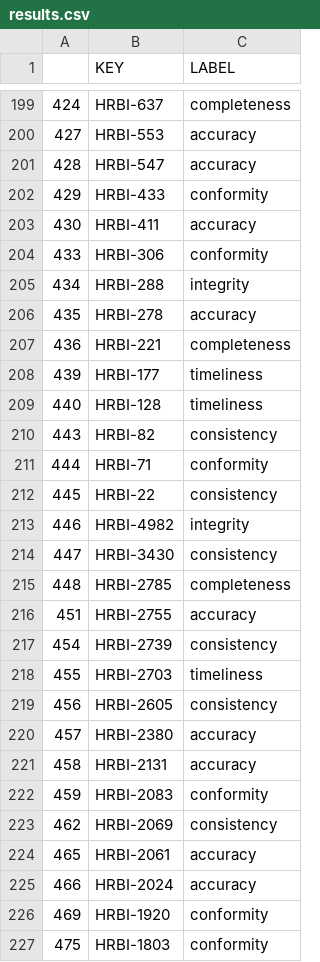
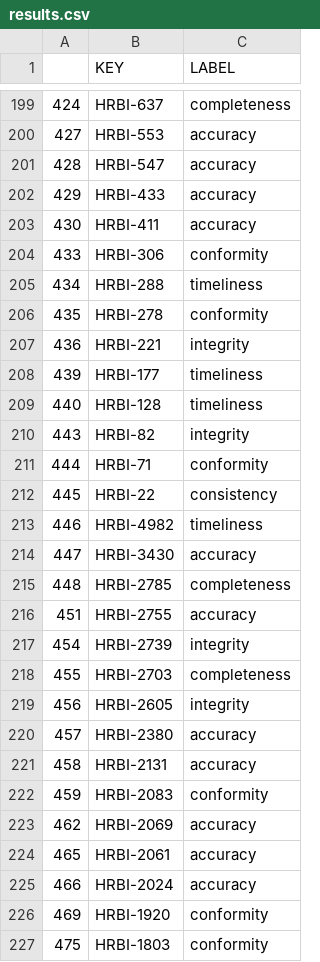
Before and after one commit to andreiionutdamian/TicketEmails, a CSV file: results.csv, drawn as a sheet; only a part is shown, gaps mark what is left out; the diff covers the shown part only.

```diff
--- a/results.csv
+++ b/results.csv
@@ -201,20 +201,20 @@
 428,HRBI-547,accuracy
-429,HRBI-433,conformity
+429,HRBI-433,accuracy
 430,HRBI-411,accuracy
 433,HRBI-306,conformity
-434,HRBI-288,integrity
-435,HRBI-278,accuracy
-436,HRBI-221,completeness
+434,HRBI-288,timeliness
+435,HRBI-278,conformity
+436,HRBI-221,integrity
 439,HRBI-177,timeliness
 440,HRBI-128,timeliness
-443,HRBI-82,consistency
+443,HRBI-82,integrity
 444,HRBI-71,conformity
 445,HRBI-22,consistency
-446,HRBI-4982,integrity
-447,HRBI-3430,consistency
+446,HRBI-4982,timeliness
+447,HRBI-3430,accuracy
 448,HRBI-2785,completeness
 451,HRBI-2755,accuracy
-454,HRBI-2739,consistency
-455,HRBI-2703,timeliness
-456,HRBI-2605,consistency
+454,HRBI-2739,integrity
+455,HRBI-2703,completeness
+456,HRBI-2605,integrity
 457,HRBI-2380,accuracy
@@ -222,3 +222,3 @@
 459,HRBI-2083,conformity
-462,HRBI-2069,consistency
+462,HRBI-2069,accuracy
 465,HRBI-2061,accuracy
```
Also changed, not shown: 62 edited cells elsewhere in this file, 2 other files.
